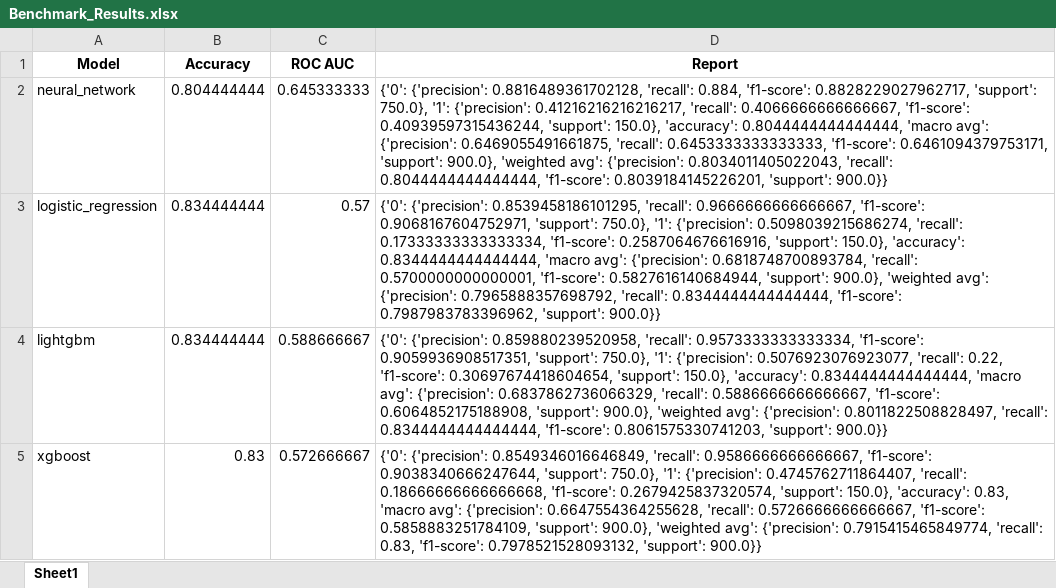
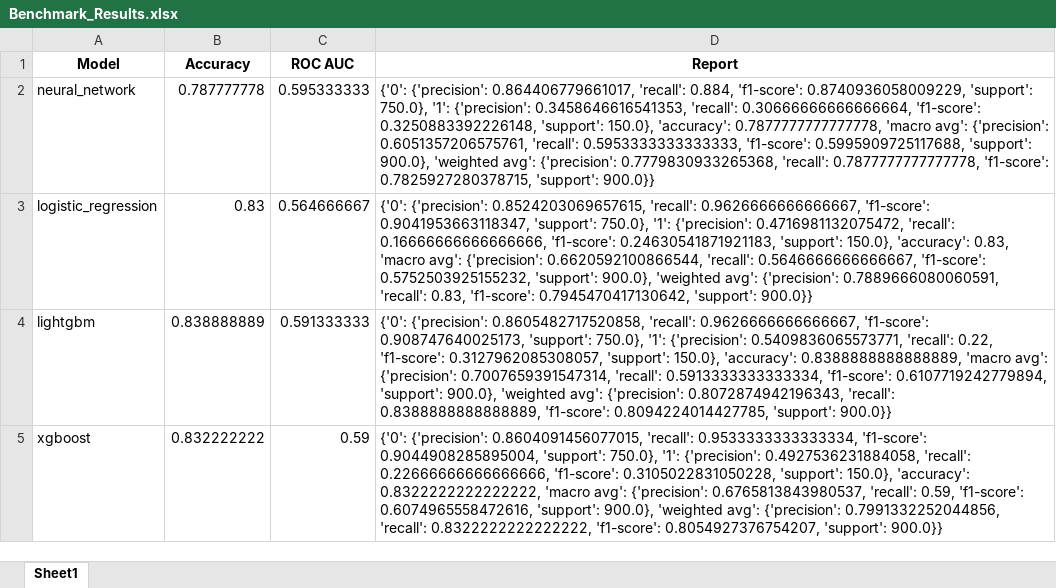
Before and after one commit to saharaAI/website, an Excel workbook: ml/Benchmark_Results.xlsx, sheet Sheet1, drawn as a sheet; values as stored, in another font and other column widths than the file's, no borders; the diff names each change by its address in the sheet, - before the commit and + after, or states it on an @@ line.

```diff
--- a/ml/Benchmark_Results.xlsx (sheet Sheet1)
+++ b/ml/Benchmark_Results.xlsx (sheet Sheet1)
-B2 (Accuracy): 0.804444444
+B2 (Accuracy): 0.787777778
-C2 (ROC AUC): 0.645333333
+C2 (ROC AUC): 0.595333333
-D2 (Report): {'0': {'precision': 0.8816489361702128, 'recall': 0.884, 'f1-score': 0.8828229027962717, 'support': 750.0}, '1': {'precision': 0.41216216216216217, 'recall': 0.4066666666666667, 'f1-score': 0.40939597315436244, 'support': 150.0}, 'accuracy': 0.8044444444444444, 'macro avg': {'precision': 0.6469055491661875, 'recall': 0.6453333333333333, 'f1-score': 0.6461094379753171, 'support': 900.0}, 'weighted avg': {'precision': 0.8034011405022043, 'recall': 0.8044444444444444, 'f1-score': 0.8039184145226201, 'support': 900.0}}
+D2 (Report): {'0': {'precision': 0.864406779661017, 'recall': 0.884, 'f1-score': 0.8740936058009229, 'support': 750.0}, '1': {'precision': 0.3458646616541353, 'recall': 0.30666666666666664, 'f1-score': 0.3250883392226148, 'support': 150.0}, 'accuracy': 0.7877777777777778, 'macro avg': {'precision': 0.6051357206575761, 'recall': 0.5953333333333333, 'f1-score': 0.5995909725117688, 'support': 900.0}, 'weighted avg': {'precision': 0.7779830933265368, 'recall': 0.7877777777777778, 'f1-score': 0.7825927280378715, 'support': 900.0}}
-B3 (Accuracy): 0.834444444
+B3 (Accuracy): 0.83
-C3 (ROC AUC): 0.57
+C3 (ROC AUC): 0.564666667
-D3 (Report): {'0': {'precision': 0.8539458186101295, 'recall': 0.9666666666666667, 'f1-score': 0.9068167604752971, 'support': 750.0}, '1': {'precision': 0.5098039215686274, 'recall': 0.17333333333333334, 'f1-score': 0.2587064676616916, 'support': 150.0}, 'accuracy': 0.8344444444444444, 'macro avg': {'precision': 0.6818748700893784, 'recall': 0.5700000000000001, 'f1-score': 0.5827616140684944, 'support': 900.0}, 'weighted avg': {'precision': 0.7965888357698792, 'recall': 0.8344444444444444, 'f1-score': 0.7987983783396962, 'support': 900.0}}
+D3 (Report): {'0': {'precision': 0.8524203069657615, 'recall': 0.9626666666666667, 'f1-score': 0.9041953663118347, 'support': 750.0}, '1': {'precision': 0.4716981132075472, 'recall': 0.16666666666666666, 'f1-score': 0.24630541871921183, 'support': 150.0}, 'accuracy': 0.83, 'macro avg': {'precision': 0.6620592100866544, 'recall': 0.5646666666666667, 'f1-score': 0.5752503925155232, 'support': 900.0}, 'weighted avg': {'precision': 0.7889666080060591, 'recall': 0.83, 'f1-score': 0.7945470417130642, 'support': 900.0}}
-B4 (Accuracy): 0.834444444
+B4 (Accuracy): 0.838888889
-C4 (ROC AUC): 0.588666667
+C4 (ROC AUC): 0.591333333
-D4 (Report): {'0': {'precision': 0.859880239520958, 'recall': 0.9573333333333334, 'f1-score': 0.9059936908517351, 'support': 750.0}, '1': {'precision': 0.5076923076923077, 'recall': 0.22, 'f1-score': 0.30697674418604654, 'support': 150.0}, 'accuracy': 0.8344444444444444, 'macro avg': {'precision': 0.6837862736066329, 'recall': 0.5886666666666667, 'f1-score': 0.6064852175188908, 'support': 900.0}, 'weighted avg': {'precision': 0.8011822508828497, 'recall': 0.8344444444444444, 'f1-score': 0.8061575330741203, 'support': 900.0}}
+D4 (Report): {'0': {'precision': 0.8605482717520858, 'recall': 0.9626666666666667, 'f1-score': 0.908747640025173, 'support': 750.0}, '1': {'precision': 0.5409836065573771, 'recall': 0.22, 'f1-score': 0.3127962085308057, 'support': 150.0}, 'accuracy': 0.8388888888888889, 'macro avg': {'precision': 0.7007659391547314, 'recall': 0.5913333333333334, 'f1-score': 0.6107719242779894, 'support': 900.0}, 'weighted avg': {'precision': 0.8072874942196343, 'recall': 0.8388888888888889, 'f1-score': 0.8094224014427785, 'support': 900.0}}
-B5 (Accuracy): 0.83
+B5 (Accuracy): 0.832222222
-C5 (ROC AUC): 0.572666667
+C5 (ROC AUC): 0.59
-D5 (Report): {'0': {'precision': 0.8549346016646849, 'recall': 0.9586666666666667, 'f1-score': 0.9038340666247644, 'support': 750.0}, '1': {'precision': 0.4745762711864407, 'recall': 0.18666666666666668, 'f1-score': 0.2679425837320574, 'support': 150.0}, 'accuracy': 0.83, 'macro avg': {'precision': 0.6647554364255628, 'recall': 0.5726666666666667, 'f1-score': 0.5858883251784109, 'support': 900.0}, 'weighted avg': {'precision': 0.7915415465849774, 'recall': 0.83, 'f1-score': 0.7978521528093132, 'support': 900.0}}
+D5 (Report): {'0': {'precision': 0.8604091456077015, 'recall': 0.9533333333333334, 'f1-score': 0.9044908285895004, 'support': 750.0}, '1': {'precision': 0.4927536231884058, 'recall': 0.22666666666666666, 'f1-score': 0.3105022831050228, 'support': 150.0}, 'accuracy': 0.8322222222222222, 'macro avg': {'precision': 0.6765813843980537, 'recall': 0.59, 'f1-score': 0.6074965558472616, 'support': 900.0}, 'weighted avg': {'precision': 0.7991332252044856, 'recall': 0.8322222222222222, 'f1-score': 0.8054927376754207, 'support': 900.0}}
```
Also changed, not shown: 25 other files.
